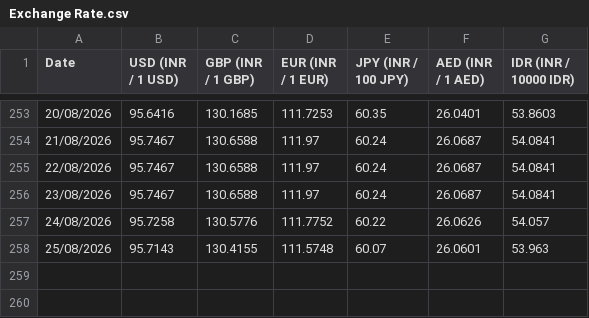
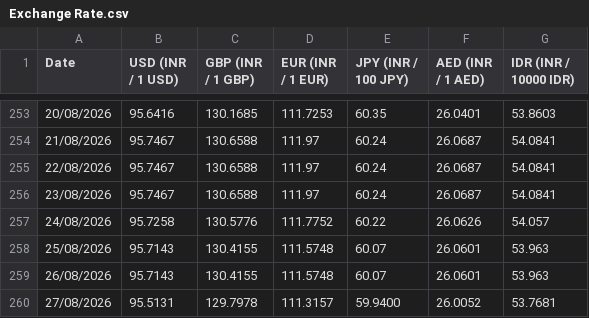
Before and after one commit to welReportsBI-0507/WiGMAN_Exchange_Rate, a CSV file: Exchange Rate.csv, drawn as a sheet; only a part is shown, gaps mark what is left out; the diff names each change by its address in the sheet, - before the commit and + after, or states it on an @@ line.

```diff
--- a/Exchange Rate.csv
+++ b/Exchange Rate.csv
+row 259: 26/08/2026 | 95.7143 | 130.4155 | 111.5748 | 60.07 | 26.0601 | 53.963
+row 260: 27/08/2026 | 95.5131 | 129.7978 | 111.3157 | 59.9400 | 26.0052 | 53.7681
```
